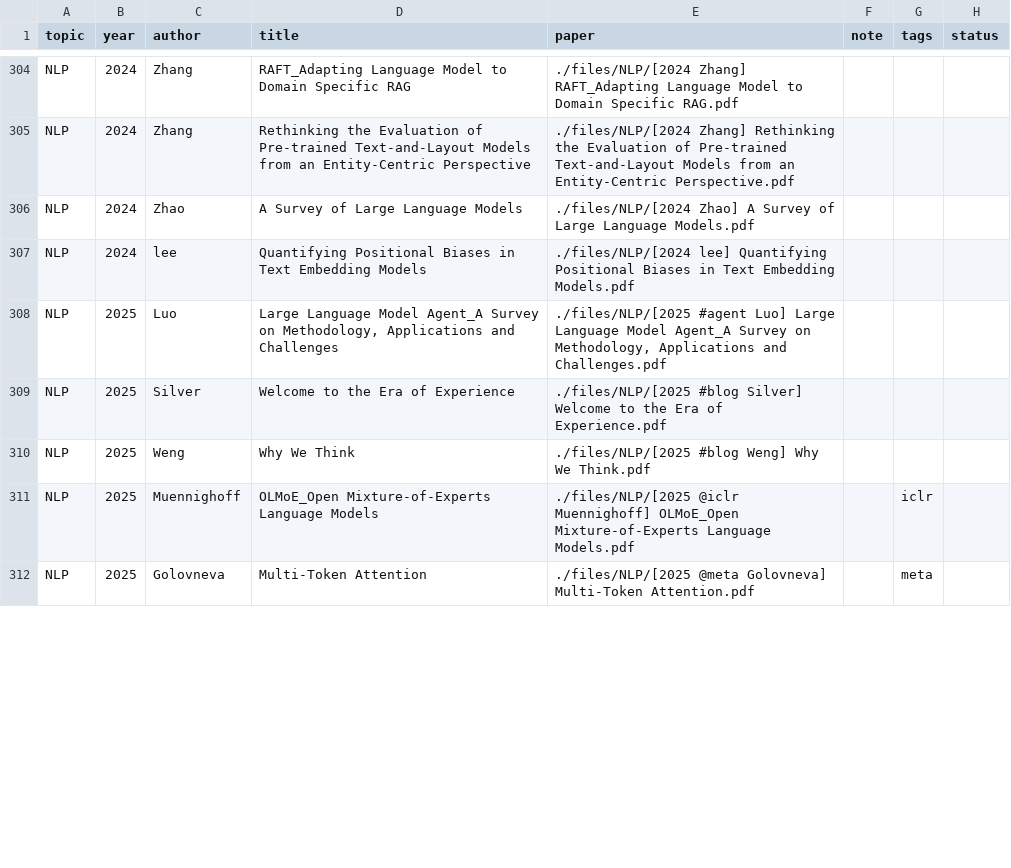
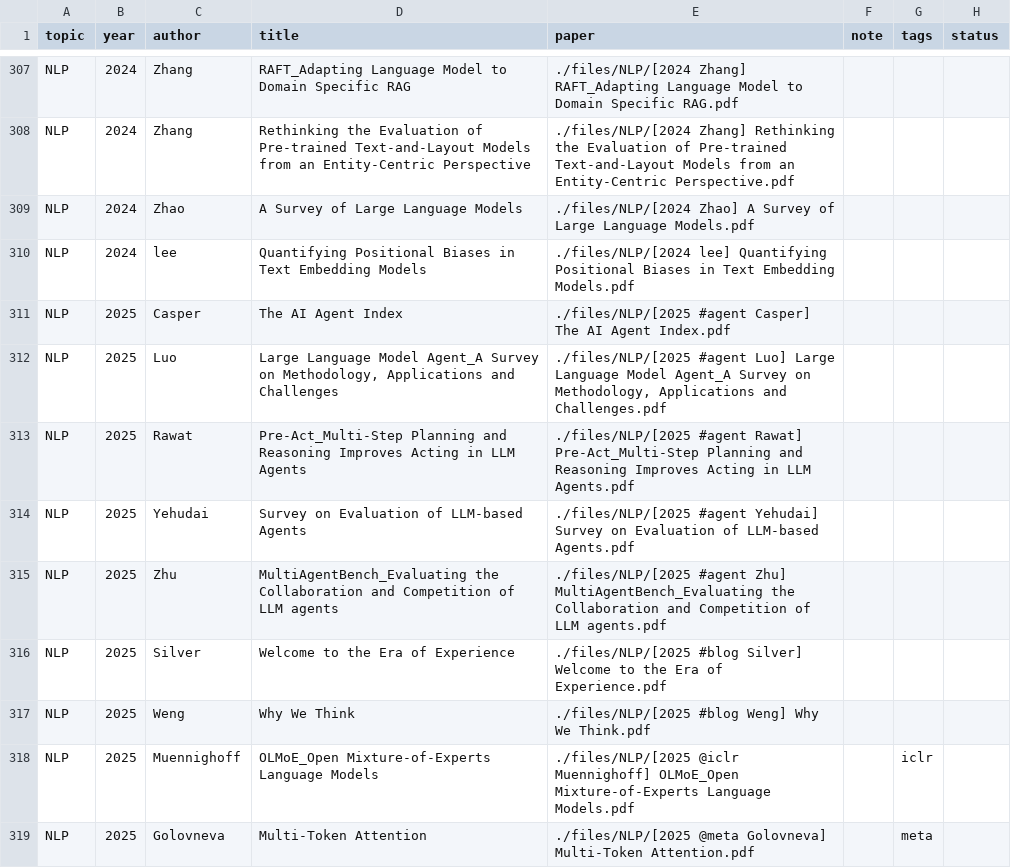
Before and after one commit to Gwanbou/Papers, a CSV file: automation/database.csv, drawn as a sheet; only a part is shown, gaps mark what is left out; the diff covers the shown part only; the diff names each change by its address in the sheet, - before the commit and + after, or states it on an @@ line.

Commit message:
update papers

```diff
--- a/automation/database.csv
+++ b/automation/database.csv
+row 311: NLP | 2025 | Casper | The AI Agent Index | ./files/NLP/[2025 #agent Casper] The AI Agent Index.pdf
+row 313: NLP | 2025 | Rawat | Pre-Act_Multi-Step Planning and Reasoning Improves Acting in LLM Agents | ./files/NLP/[2025 #agent Rawat] Pre-Act_Multi-Step Planning and Reasoning Improves Acting in LLM Agents.pdf
+row 314: NLP | 2025 | Yehudai | Survey on Evaluation of LLM-based Agents | ./files/NLP/[2025 #agent Yehudai] Survey on Evaluation of LLM-based Agents.pdf
+row 315: NLP | 2025 | Zhu | MultiAgentBench_Evaluating the Collaboration and Competition of LLM agents | ./files/NLP/[2025 #agent Zhu] MultiAgentBench_Evaluating the Collaboration and Competition of LLM agents.pdf
```
Also changed, not shown: 8 added rows, 5 removed rows and 1 edited cell elsewhere in this file, 20 other files.
